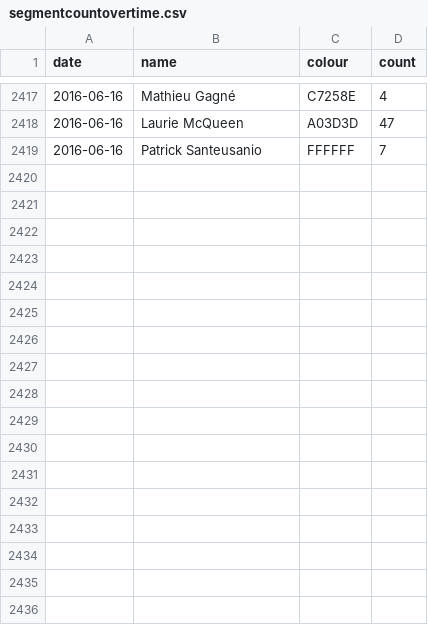
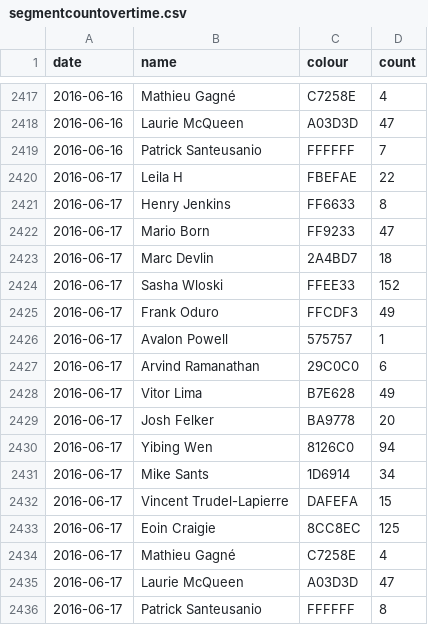
Before and after one commit to Josh2K/Josh2K.github.io, a CSV file: segmentcountovertime.csv, drawn as a sheet; only a part is shown, gaps mark what is left out.

```diff
--- a/segmentcountovertime.csv
+++ b/segmentcountovertime.csv
@@ -2419 +2419,18 @@ date,name,colour,count
 2016-06-16,Patrick Santeusanio,FFFFFF,7
+2016-06-17,Leila H,FBEFAE,22
+2016-06-17,Henry Jenkins,FF6633,8
+2016-06-17,Mario Born,FF9233,47
+2016-06-17,Marc Devlin,2A4BD7,18
+2016-06-17,Sasha Wloski,FFEE33,152
+2016-06-17,Frank Oduro,FFCDF3,49
+2016-06-17,Avalon Powell,575757,1
+2016-06-17,Arvind Ramanathan,29C0C0,6
+2016-06-17,Vitor Lima,B7E628,49
+2016-06-17,Josh Felker,BA9778,20
+2016-06-17,Yibing Wen,8126C0,94
+2016-06-17,Mike Sants,1D6914,34
+2016-06-17,Vincent Trudel-Lapierre,DAFEFA,15
+2016-06-17,Eoin Craigie,8CC8EC,125
+2016-06-17,Mathieu Gagné,C7258E,4
+2016-06-17,Laurie McQueen,A03D3D,47
+2016-06-17,Patrick Santeusanio,FFFFFF,8
```
Also changed, not shown: segmentcount.csv, segoutput.csv, 4 other files.
